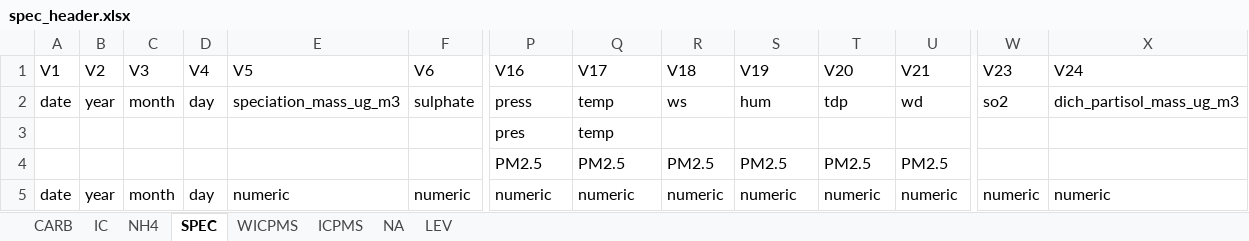
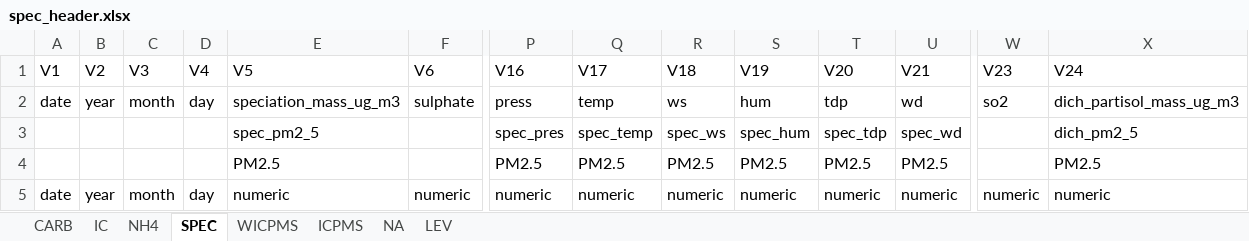
Before and after one commit to shannonjarvis9/NAPS_wrangling, an Excel workbook: header_files/spec_header.xlsx, sheet SPEC, drawn as a sheet; only a part is shown, gaps mark what is left out; values as stored, in another font and other column widths than the file's, no borders; removed rows and columns are numbered as before the commit, all else as after; rows hold the shown columns only; the diff names each change by its address in the sheet, - before the commit and + after, or states it on an @@ line.

Commit message:
Updated files with spec and dich

```diff
--- a/header_files/spec_header.xlsx (sheet SPEC)
+++ b/header_files/spec_header.xlsx (sheet SPEC)
-row 3:  |  |  |  |  |  | pres | temp
+row 3:  |  |  |  | spec_pm2_5 |  | spec_pres | spec_temp | spec_ws | spec_hum | spec_tdp | spec_wd |  | dich_pm2_5
-E4 (V5): (empty)
+E4 (V5): PM2.5
-X4 (V24): (empty)
+X4 (V24): PM2.5
```
Also changed, not shown: header_files/pmpart_headers.xlsx.
